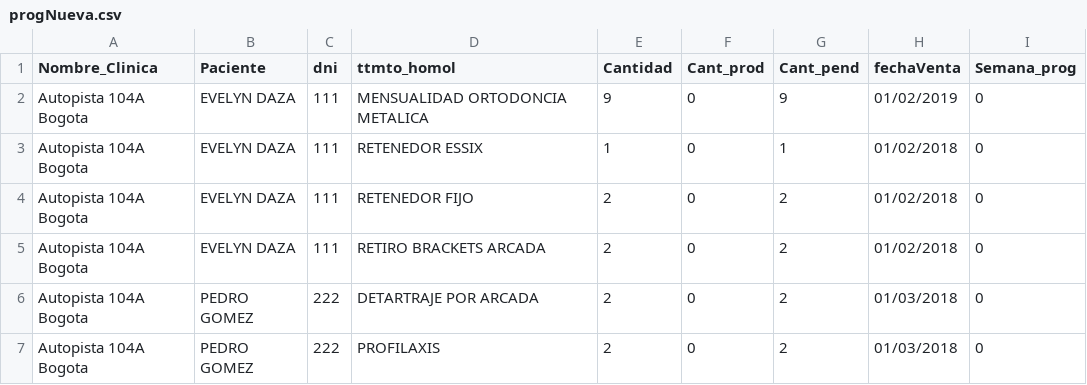
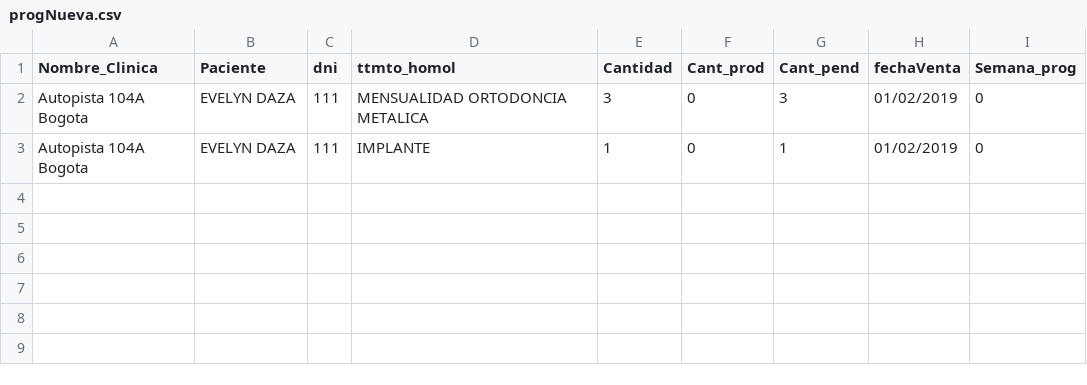
Before and after one commit to davidarango82/intro-data-sci-python, a CSV file: progNueva.csv, drawn as a sheet.

```diff
--- a/progNueva.csv
+++ b/progNueva.csv
@@ -1,7 +1,3 @@
 Nombre_Clinica,Paciente,dni,ttmto_homol,Cantidad,Cant_prod,Cant_pend,fechaVenta,Semana_prog
-Autopista 104A Bogota,EVELYN DAZA,111,MENSUALIDAD ORTODONCIA METALICA,9,0,9,01/02/2019,0
-Autopista 104A Bogota,EVELYN DAZA,111,RETENEDOR ESSIX,1,0,1,01/02/2018,0
-Autopista 104A Bogota,EVELYN DAZA,111,RETENEDOR FIJO,2,0,2,01/02/2018,0
-Autopista 104A Bogota,EVELYN DAZA,111,RETIRO BRACKETS ARCADA,2,0,2,01/02/2018,0
-Autopista 104A Bogota,PEDRO GOMEZ,222,DETARTRAJE POR ARCADA,2,0,2,01/03/2018,0
-Autopista 104A Bogota,PEDRO GOMEZ,222,PROFILAXIS,2,0,2,01/03/2018,0
+Autopista 104A Bogota,EVELYN DAZA,111,MENSUALIDAD ORTODONCIA METALICA,3,0,3,01/02/2019,0
+Autopista 104A Bogota,EVELYN DAZA,111,IMPLANTE,1,0,1,01/02/2019,0
```
Also changed, not shown: progTotal.csv, 5 other files.
